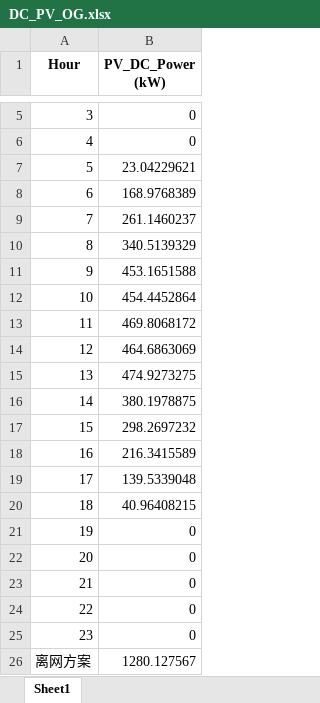
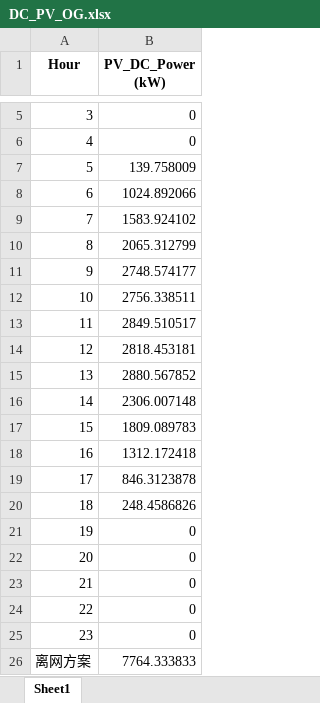
Before and after one commit to xzcxzcxzc333/Com-EEC2025-Optimize_Energy_System, an Excel workbook: output_data/DC_PV_OG.xlsx, sheet Sheet1, drawn as a sheet; only a part is shown, gaps mark what is left out; values as stored, in another font and other column widths than the file's, no borders; the diff names each change by its address in the sheet, - before the commit and + after, or states it on an @@ line.

```diff
--- a/output_data/DC_PV_OG.xlsx (sheet Sheet1)
+++ b/output_data/DC_PV_OG.xlsx (sheet Sheet1)
-B7 (PV_DC_Power (kW)): 23.04229621
+B7 (PV_DC_Power (kW)): 139.758009
-B8 (PV_DC_Power (kW)): 168.9768389
+B8 (PV_DC_Power (kW)): 1024.892066
-B9 (PV_DC_Power (kW)): 261.1460237
+B9 (PV_DC_Power (kW)): 1583.924102
-B10 (PV_DC_Power (kW)): 340.5139329
+B10 (PV_DC_Power (kW)): 2065.312799
-B11 (PV_DC_Power (kW)): 453.1651588
+B11 (PV_DC_Power (kW)): 2748.574177
-B12 (PV_DC_Power (kW)): 454.4452864
+B12 (PV_DC_Power (kW)): 2756.338511
-B13 (PV_DC_Power (kW)): 469.8068172
+B13 (PV_DC_Power (kW)): 2849.510517
-B14 (PV_DC_Power (kW)): 464.6863069
+B14 (PV_DC_Power (kW)): 2818.453181
-B15 (PV_DC_Power (kW)): 474.9273275
+B15 (PV_DC_Power (kW)): 2880.567852
-B16 (PV_DC_Power (kW)): 380.1978875
+B16 (PV_DC_Power (kW)): 2306.007148
-B17 (PV_DC_Power (kW)): 298.2697232
+B17 (PV_DC_Power (kW)): 1809.089783
-B18 (PV_DC_Power (kW)): 216.3415589
+B18 (PV_DC_Power (kW)): 1312.172418
-B19 (PV_DC_Power (kW)): 139.5339048
+B19 (PV_DC_Power (kW)): 846.3123878
-B20 (PV_DC_Power (kW)): 40.96408215
+B20 (PV_DC_Power (kW)): 248.4586826
-B26 (PV_DC_Power (kW)): 1280.127567
+B26 (PV_DC_Power (kW)): 7764.333833
```
Also changed, not shown: output_data/AC_PV_OG.xlsx, output_data/AC_Storage_OG.xlsx, 11 other files.
